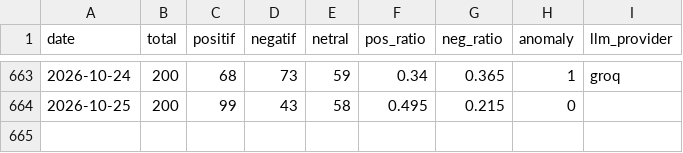
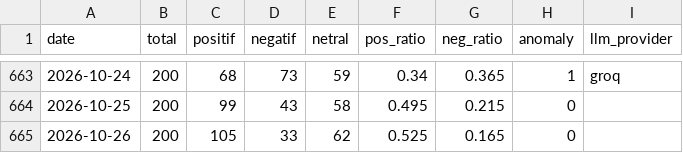
Before and after one commit to Carelyk/sentimen-watch-mobile-jkn, a CSV file: data/sentiment_daily.csv, drawn as a sheet; only a part is shown, gaps mark what is left out; the diff names each change by its address in the sheet, - before the commit and + after, or states it on an @@ line.

```diff
--- a/data/sentiment_daily.csv
+++ b/data/sentiment_daily.csv
+row 665: 2026-10-26 | 200 | 105 | 33 | 62 | 0.525 | 0.165 | 0
```
Also changed, not shown: 1 other file.
